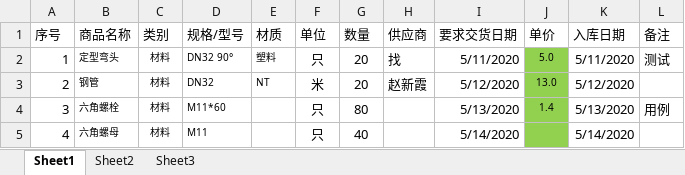
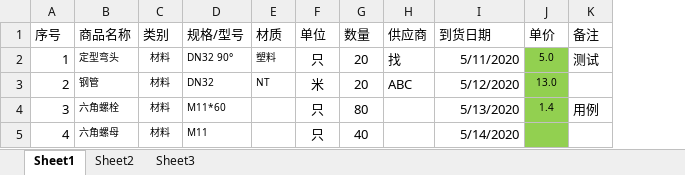
Before and after one commit to Jasminezhao80/CMS, an Excel workbook: CMS/Report/PurchaseList.xlsx, sheet Sheet1, drawn as a sheet; values as stored, in another font and other column widths than the file's, no borders; the diff names each change by its address in the sheet, - before the commit and + after, or states it on an @@ line.

```diff
--- a/CMS/Report/PurchaseList.xlsx (sheet Sheet1)
+++ b/CMS/Report/PurchaseList.xlsx (sheet Sheet1)
-column K (入库日期), rows 2-5: 5/11/2020 | 5/12/2020 | 5/13/2020 | 5/14/2020
-I1: 要求交货日期
+I1: 到货日期
-H3 (供应商): 赵新霞
+H3 (供应商): ABC
```
Also changed, not shown: 9 other files.
